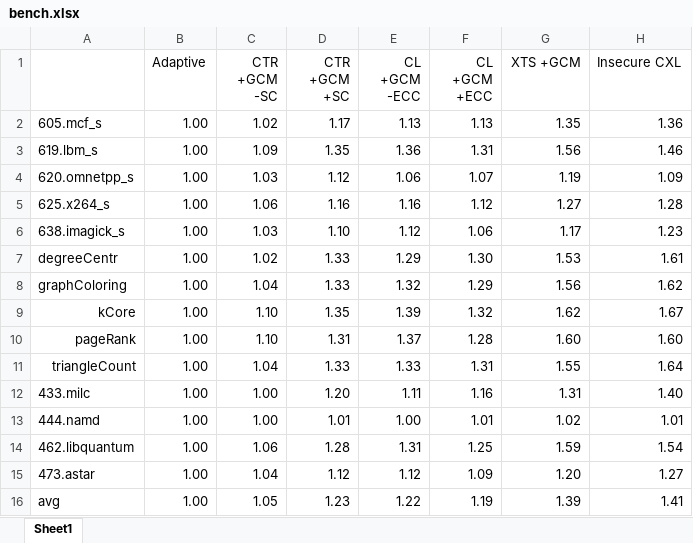
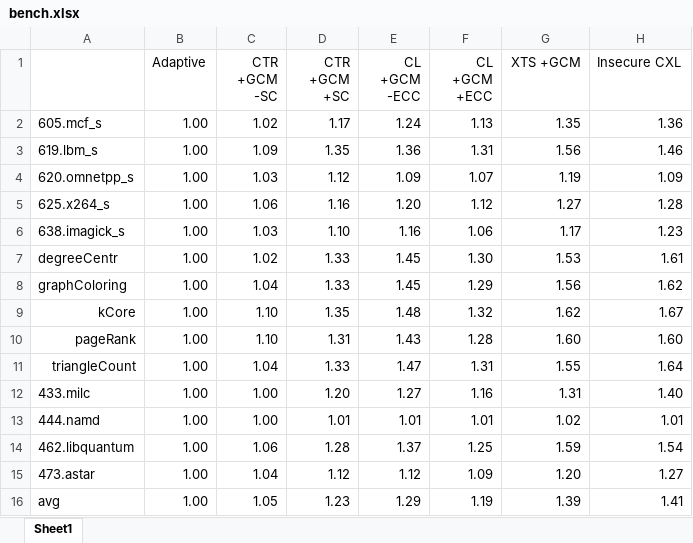
Before and after one commit to LichK9/fig_script, an Excel workbook: bench/bench.xlsx, sheet Sheet1, drawn as a sheet; values as stored, in another font and other column widths than the file's, no borders; the diff names each change by its address in the sheet, - before the commit and + after, or states it on an @@ line.

```diff
--- a/bench/bench.xlsx (sheet Sheet1)
+++ b/bench/bench.xlsx (sheet Sheet1)
-E2 (CL +GCM -ECC): 1.13
+E2 (CL +GCM -ECC): 1.24
-E4 (CL +GCM -ECC): 1.06
+E4 (CL +GCM -ECC): 1.09
-E5 (CL +GCM -ECC): 1.16
+E5 (CL +GCM -ECC): 1.20
-E6 (CL +GCM -ECC): 1.12
+E6 (CL +GCM -ECC): 1.16
-E7 (CL +GCM -ECC): 1.29
+E7 (CL +GCM -ECC): 1.45
-E8 (CL +GCM -ECC): 1.32
+E8 (CL +GCM -ECC): 1.45
-E9 (CL +GCM -ECC): 1.39
+E9 (CL +GCM -ECC): 1.48
-E10 (CL +GCM -ECC): 1.37
+E10 (CL +GCM -ECC): 1.43
-E11 (CL +GCM -ECC): 1.33
+E11 (CL +GCM -ECC): 1.47
-E12 (CL +GCM -ECC): 1.11
+E12 (CL +GCM -ECC): 1.27
-E13 (CL +GCM -ECC): 1.00
+E13 (CL +GCM -ECC): 1.01
-E14 (CL +GCM -ECC): 1.31
+E14 (CL +GCM -ECC): 1.37
-E16 (CL +GCM -ECC): 1.22
+E16 (CL +GCM -ECC): 1.29
```
Also changed, not shown: ablation-revised/ablation.xlsx, avg-multi/avg.xlsx, 14 other files.
